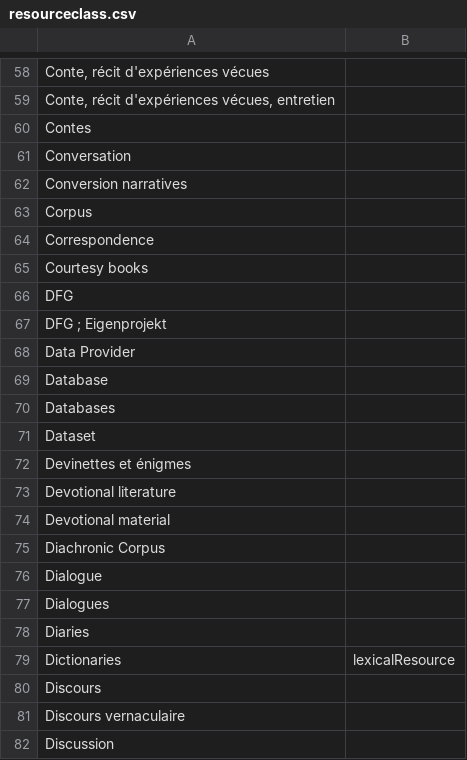
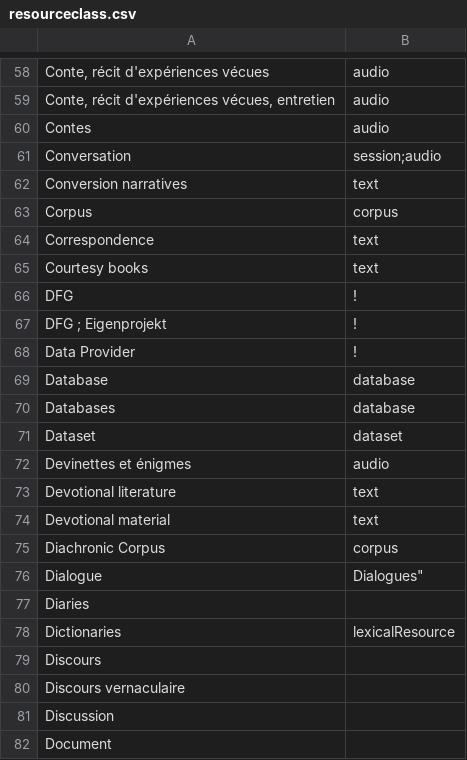
Before and after one commit to clarin-eric/VLO-mapping, a CSV file: value-maps/resourceclass.csv, drawn as a sheet; only a part is shown, gaps mark what is left out; the shorter side is filled out with more unchanged rows; the diff covers the shown part only.

Commit message:
Update resourceclass.csv
first session -> Diachronic Corpus

```diff
--- a/value-maps/resourceclass.csv
+++ b/value-maps/resourceclass.csv
@@ -58,21 +58,21 @@
-"Conte, récit d'expériences vécues",
-"Conte, récit d'expériences vécues, entretien",
-"Contes",
-"Conversation",
-"Conversion narratives",
-"Corpus",
-"Correspondence",
-"Courtesy books",
-"DFG",
-"DFG ; Eigenprojekt",
-"Data Provider",
-"Database",
-"Databases",
-"Dataset",
-"Devinettes et énigmes",
-"Devotional literature",
-"Devotional material",
-"Diachronic Corpus",
-"Dialogue",
-"Dialogues",
+"Conte, récit d'expériences vécues","audio"
+"Conte, récit d'expériences vécues, entretien","audio"
+"Contes","audio"
+"Conversation","session;audio"
+"Conversion narratives","text"
+"Corpus","corpus"
+"Correspondence","text"
+"Courtesy books","text"
+"DFG","!"
+"DFG ; Eigenprojekt","!"
+"Data Provider","!"
+"Database","database"
+"Databases","database"
+"Dataset","dataset"
+"Devinettes et énigmes","audio"
+"Devotional literature","text"
+"Devotional material","text"
+"Diachronic Corpus","corpus"
+"Dialogue","
+"Dialogues",
 "Diaries",
```
Also changed, not shown: 56 edited cells elsewhere in this file.
